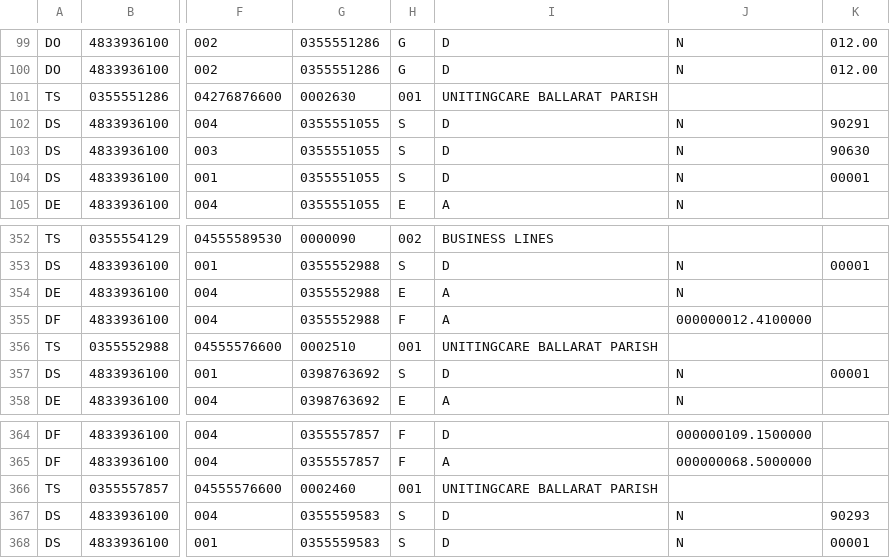
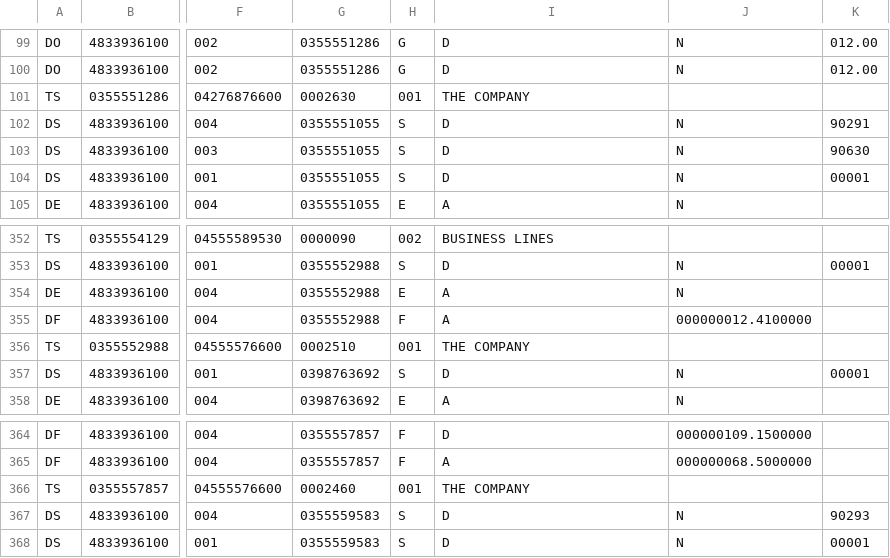
Before and after one commit to Bwian/tbr, a CSV file: spec/data/bills.csv, drawn as a sheet; only a part is shown, gaps mark what is left out; the diff covers the shown part only; the diff names each change by its address in the sheet, - before the commit and + after, or states it on an @@ line.

```diff
--- a/spec/data/bills.csv
+++ b/spec/data/bills.csv
-I101: UNITINGCARE BALLARAT PARISH
+I101: THE COMPANY
-I356: UNITINGCARE BALLARAT PARISH
+I356: THE COMPANY
-I366: UNITINGCARE BALLARAT PARISH
+I366: THE COMPANY
```
Also changed, not shown: 7 edited cells elsewhere in this file.
